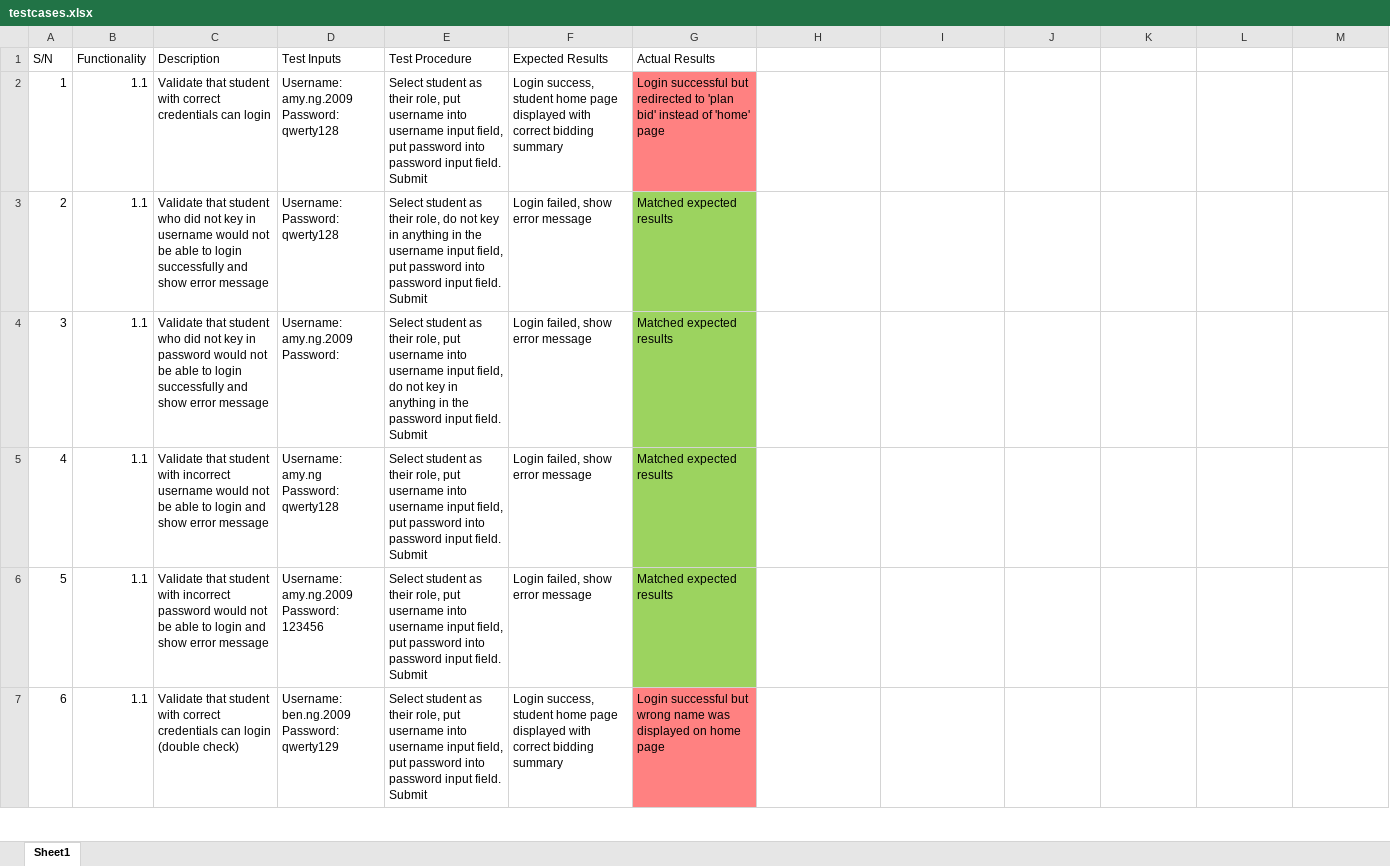
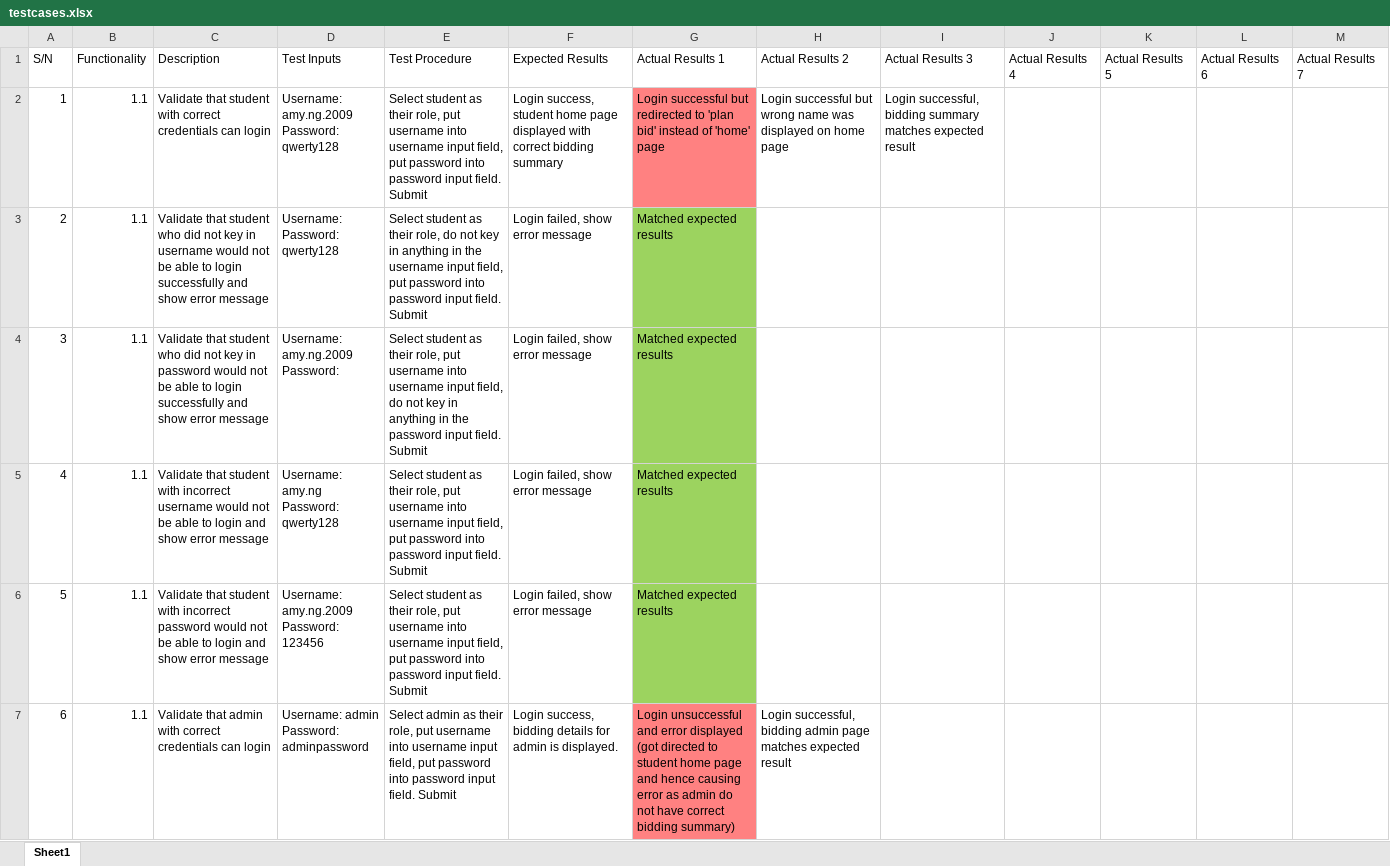
Before and after one commit to j1em1n/BIOS-Bidding-System, an Excel workbook: testing/testcases/testcases.xlsx, sheet Sheet1, drawn as a sheet; only a part is shown; values as stored, in another font and other column widths than the file's, no borders; ↵ is a line break in a cell; the diff covers the shown part only; the diff names each change by its address in the sheet, - before the commit and + after, or states it on an @@ line.

```diff
--- a/testing/testcases/testcases.xlsx (sheet Sheet1)
+++ b/testing/testcases/testcases.xlsx (sheet Sheet1)
-G1: Actual Results
+G1: Actual Results 1
-H1: (empty)
+H1: Actual Results 2
-I1: (empty)
+I1: Actual Results 3
-J1: (empty)
+J1: Actual Results 4
-K1: (empty)
+K1: Actual Results 5
-L1: (empty)
+L1: Actual Results 6
-M1: (empty)
+M1: Actual Results 7
-H2 (Actual Results 2): (empty)
+H2 (Actual Results 2): Login successful but wrong name was displayed on home page
-I2 (Actual Results 3): (empty)
+I2 (Actual Results 3): Login successful, bidding summary matches expected result
-C7 (Description): Validate that student with correct credentials can login (double check)
+C7 (Description): Validate that admin with correct credentials can login
-D7 (Test Inputs): Username: ben.ng.2009 ↵ Password: qwerty129
+D7 (Test Inputs): Username: admin ↵ Password: adminpassword
-E7 (Test Procedure): Select student as their…
+E7 (Test Procedure): Select admin as their…
-F7 (Expected Results): Login success, student home page displayed with correct bidding summary
+F7 (Expected Results): Login success, bidding details for admin is displayed.
-G7 (Actual Results 1): Login successful but wrong name was displayed on home page
+G7 (Actual Results 1): Login unsuccessful and error displayed (got directed to student home page and hence causing error as admin do not have correct bidding summary)
-H7 (Actual Results 2): (empty)
+H7 (Actual Results 2): Login successful, bidding admin page matches expected result
```
Also changed, not shown: 289 edited cells elsewhere in this sheet, metrics/Bm.xlsx, 8 other files.
